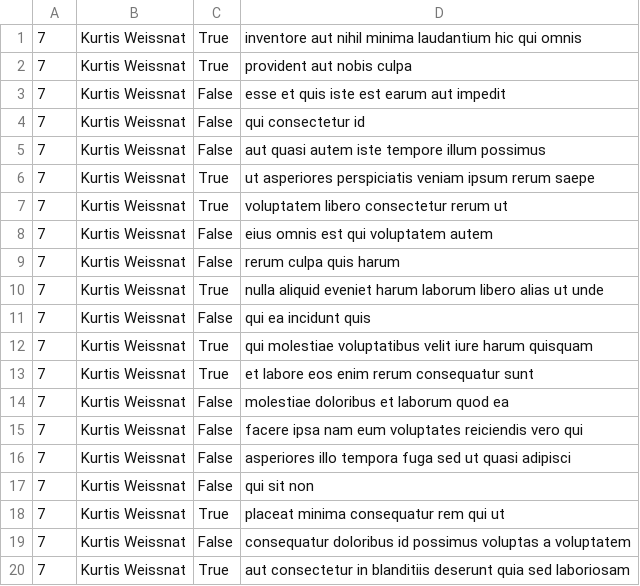
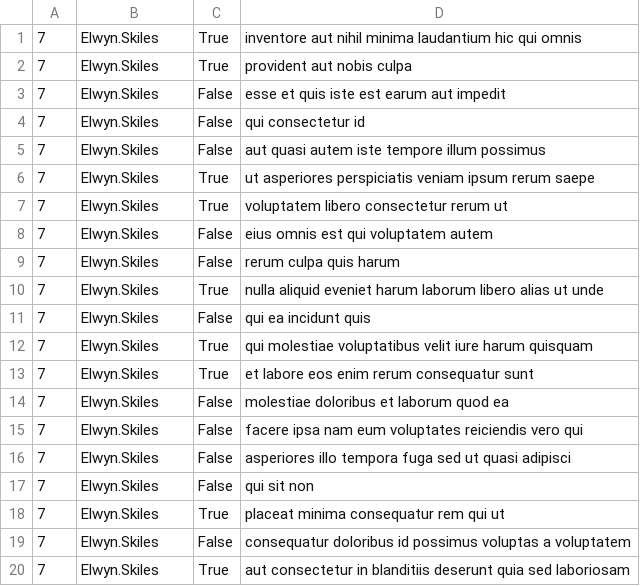
Before and after one commit to CodeMaverick-X/alx-system_engineering-devops, a CSV file: 0x15-api/7.csv, drawn as a sheet.

```diff
--- a/0x15-api/7.csv
+++ b/0x15-api/7.csv
@@ -1,20 +1,20 @@
-"7","Kurtis Weissnat","True","inventore aut nihil minima laudantium hic qui omnis"
-"7","Kurtis Weissnat","True","provident aut nobis culpa"
-"7","Kurtis Weissnat","False","esse et quis iste est earum aut impedit"
-"7","Kurtis Weissnat","False","qui consectetur id"
-"7","Kurtis Weissnat","False","aut quasi autem iste tempore illum possimus"
-"7","Kurtis Weissnat","True","ut asperiores perspiciatis veniam ipsum rerum saepe"
-"7","Kurtis Weissnat","True","voluptatem libero consectetur rerum ut"
-"7","Kurtis Weissnat","False","eius omnis est qui voluptatem autem"
-"7","Kurtis Weissnat","False","rerum culpa quis harum"
-"7","Kurtis Weissnat","True","nulla aliquid eveniet harum laborum libero alias ut unde"
-"7","Kurtis Weissnat","False","qui ea incidunt quis"
-"7","Kurtis Weissnat","True","qui molestiae voluptatibus velit iure harum quisquam"
-"7","Kurtis Weissnat","True","et labore eos enim rerum consequatur sunt"
-"7","Kurtis Weissnat","False","molestiae doloribus et laborum quod ea"
-"7","Kurtis Weissnat","False","facere ipsa nam eum voluptates reiciendis vero qui"
-"7","Kurtis Weissnat","False","asperiores illo tempora fuga sed ut quasi adipisci"
-"7","Kurtis Weissnat","False","qui sit non"
-"7","Kurtis Weissnat","True","placeat minima consequatur rem qui ut"
-"7","Kurtis Weissnat","False","consequatur doloribus id possimus voluptas a voluptatem"
-"7","Kurtis Weissnat","True","aut consectetur in blanditiis deserunt quia sed laboriosam"
+"7","Elwyn.Skiles","True","inventore aut nihil minima laudantium hic qui omnis"
+"7","Elwyn.Skiles","True","provident aut nobis culpa"
+"7","Elwyn.Skiles","False","esse et quis iste est earum aut impedit"
+"7","Elwyn.Skiles","False","qui consectetur id"
+"7","Elwyn.Skiles","False","aut quasi autem iste tempore illum possimus"
+"7","Elwyn.Skiles","True","ut asperiores perspiciatis veniam ipsum rerum saepe"
+"7","Elwyn.Skiles","True","voluptatem libero consectetur rerum ut"
+"7","Elwyn.Skiles","False","eius omnis est qui voluptatem autem"
+"7","Elwyn.Skiles","False","rerum culpa quis harum"
+"7","Elwyn.Skiles","True","nulla aliquid eveniet harum laborum libero alias ut unde"
+"7","Elwyn.Skiles","False","qui ea incidunt quis"
+"7","Elwyn.Skiles","True","qui molestiae voluptatibus velit iure harum quisquam"
+"7","Elwyn.Skiles","True","et labore eos enim rerum consequatur sunt"
+"7","Elwyn.Skiles","False","molestiae doloribus et laborum quod ea"
+"7","Elwyn.Skiles","False","facere ipsa nam eum voluptates reiciendis vero qui"
+"7","Elwyn.Skiles","False","asperiores illo tempora fuga sed ut quasi adipisci"
+"7","Elwyn.Skiles","False","qui sit non"
+"7","Elwyn.Skiles","True","placeat minima consequatur rem qui ut"
+"7","Elwyn.Skiles","False","consequatur doloribus id possimus voluptas a voluptatem"
+"7","Elwyn.Skiles","True","aut consectetur in blanditiis deserunt quia sed laboriosam"
```
Also changed, not shown: 1 other file.
